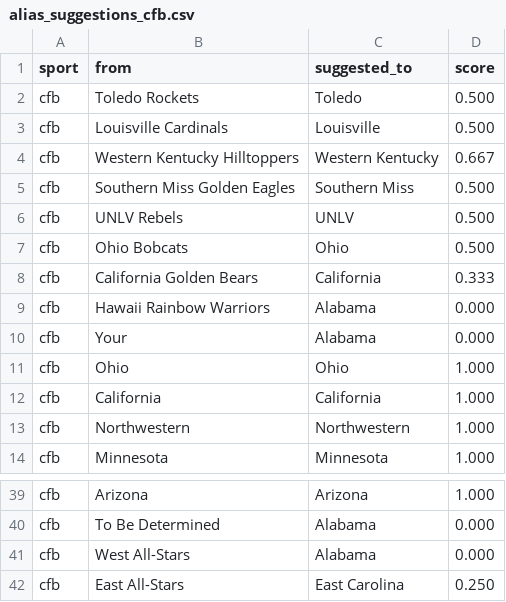
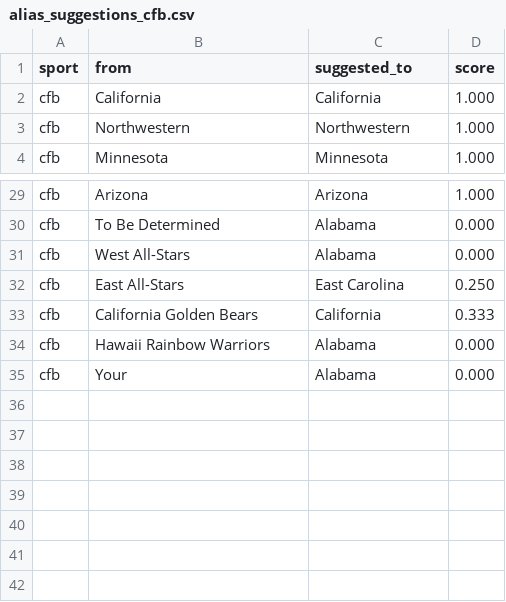
Before and after one commit to cterpening/What_Channel_Is_The_Game, a CSV file: alias_suggestions_cfb.csv, drawn as a sheet; only a part is shown, gaps mark what is left out.

```diff
--- a/alias_suggestions_cfb.csv
+++ b/alias_suggestions_cfb.csv
@@ -1,12 +1,2 @@
 sport,from,suggested_to,score
-cfb,Toledo Rockets,Toledo,0.500
-cfb,Louisville Cardinals,Louisville,0.500
-cfb,Western Kentucky Hilltoppers,Western Kentucky,0.667
-cfb,Southern Miss Golden Eagles,Southern Miss,0.500
-cfb,UNLV Rebels,UNLV,0.500
-cfb,Ohio Bobcats,Ohio,0.500
-cfb,California Golden Bears,California,0.333
-cfb,Hawaii Rainbow Warriors,Alabama,0.000
-cfb,Your,Alabama,0.000
-cfb,Ohio,Ohio,1.000
 cfb,California,California,1.000
@@ -42 +32,4 @@ cfb,West All-Stars,Alabama,0.000
 cfb,East All-Stars,East Carolina,0.250
+cfb,California Golden Bears,California,0.333
+cfb,Hawaii Rainbow Warriors,Alabama,0.000
+cfb,Your,Alabama,0.000
```
Also changed, not shown: alias_suggestions_nba.csv, alias_suggestions_ncaab.csv, 4 other files.
